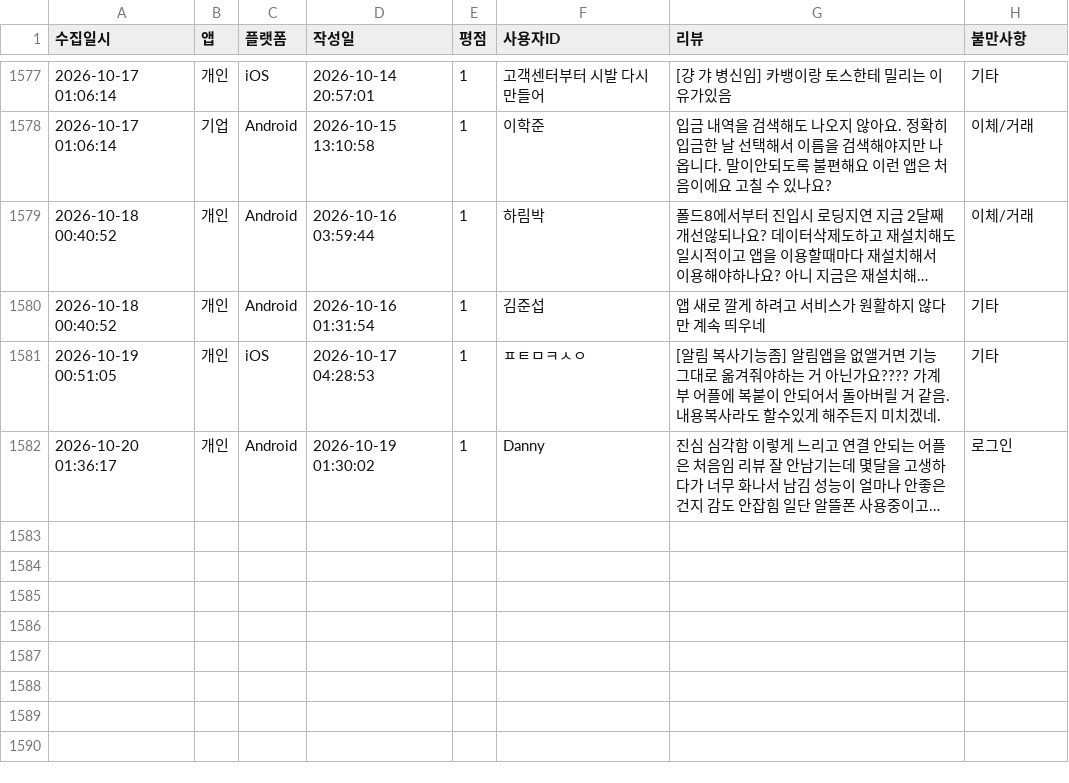
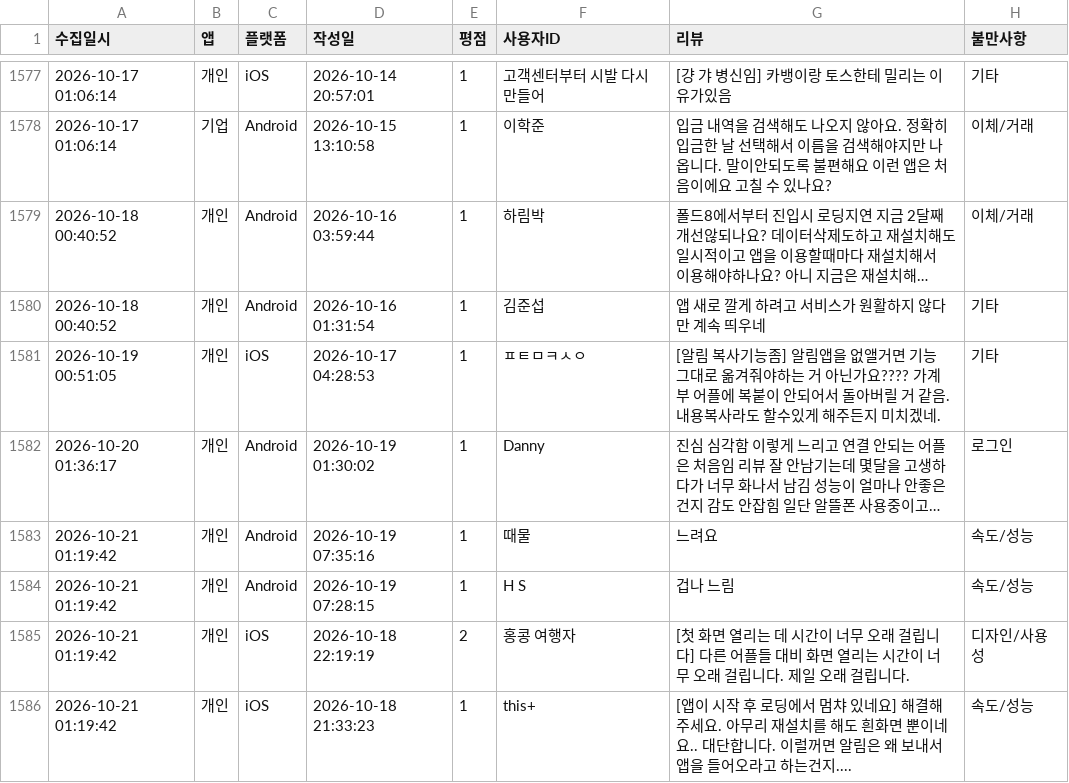
Before and after one commit to Hi-Hub/ibk_review_monitor, a CSV file: data/전체_부정리뷰_누적기록.csv, drawn as a sheet; only a part is shown, gaps mark what is left out; long unchanged cells end in …; the diff names each change by its address in the sheet, - before the commit and + after, or states it on an @@ line.

```diff
--- a/data/전체_부정리뷰_누적기록.csv
+++ b/data/전체_부정리뷰_누적기록.csv
+row 1583: 2026-10-21 01:19:42 | 개인 | Android | 2026-10-19 07:35:16 | 1 | 때물 | 느려요 | 속도/성능
+row 1584: 2026-10-21 01:19:42 | 개인 | Android | 2026-10-19 07:28:15 | 1 | H S | 겁나 느림 | 속도/성능
+row 1585: 2026-10-21 01:19:42 | 개인 | iOS | 2026-10-18 22:19:19 | 2 | 홍콩 여행자 | [첫 화면 열리는 데 시간이 너무 오래 걸립니다] 다른 어플들 대비 화면 열리는 시간이 너무 오래 걸립니다. 제일 오래 걸립니다. | 디자인/사용성
+row 1586: 2026-10-21 01:19:42 | 개인 | iOS | 2026-10-18 21:33:23 | 1 | this+ | [앱이 시작 후 로딩에서 멈챠 있네요] 해결해주세요. 아무리 재설치를 해도 흰화면 뿐이네요.. 대단합니다. 이럴꺼면 알림은 왜 보내서 앱을 들어오라고 하는건지.... | 속도/성능
```
Also changed, not shown: 5 other files.
